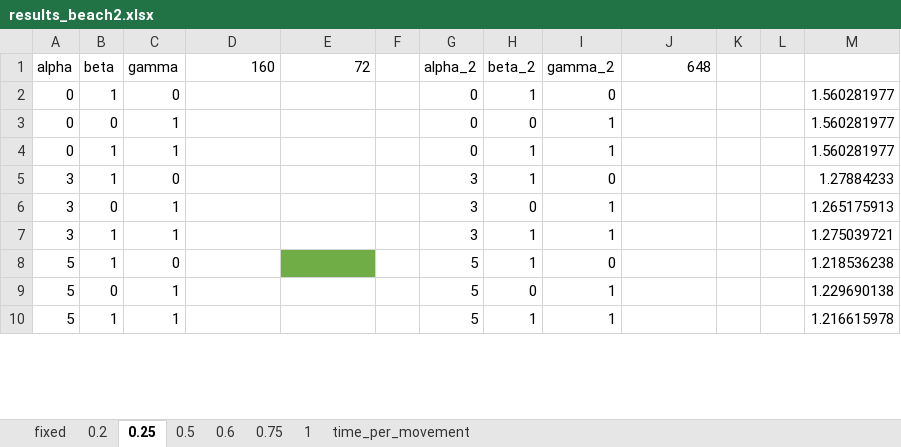
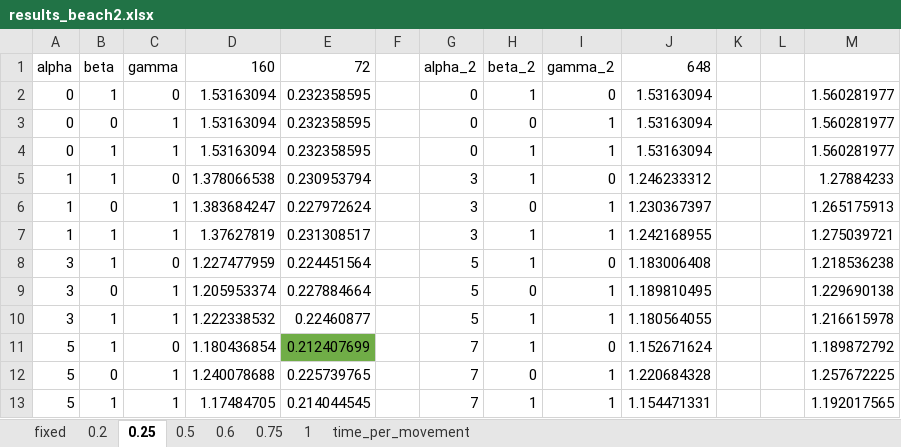
Before and after one commit to jwallwork23/adapt_utils, an Excel workbook: unsteady/test_cases/beach_slope/results_beach2.xlsx, sheet 0.25, drawn as a sheet; only a part is shown; values as stored, in another font and other column widths than the file's, no borders; addresses are those after the commit; the diff covers the shown part only; the diff names each change by its address in the sheet, - before the commit and + after, or states it on an @@ line.

```diff
--- a/unsteady/test_cases/beach_slope/results_beach2.xlsx (sheet 0.25)
+++ b/unsteady/test_cases/beach_slope/results_beach2.xlsx (sheet 0.25)
-D2:D4: (empty)
+D2:D4: 1.53163094
-E2:E4: (empty)
+E2:E4: 0.232358595
-J2:J4: (empty)
+J2:J4: 1.53163094
+row 5: 1 | 1 | 0 | 1.378066538 | 0.230953794 |  | 3 | 1 | 0 | 1.246233312 |  |  | 1.27884233
+row 6: 1 | 0 | 1 | 1.383684247 | 0.227972624 |  | 3 | 0 | 1 | 1.230367397 |  |  | 1.265175913
+row 7: 1 | 1 | 1 | 1.37627819 | 0.231308517 |  | 3 | 1 | 1 | 1.242168955 |  |  | 1.275039721
-D8: (empty)
+D8: 1.227477959
-E8: (empty)
+E8: 0.224451564
-G8:G10: 3
+G8:G10: 5
-J8: (empty)
+J8: 1.183006408
-M8: 1.27884233
+M8: 1.218536238
-D9: (empty)
+D9: 1.205953374
-E9: (empty)
+E9: 0.227884664
-J9: (empty)
+J9: 1.189810495
-M9: 1.265175913
+M9: 1.229690138
-D10: (empty)
+D10: 1.222338532
-E10: (empty)
+E10: 0.22460877
-J10: (empty)
+J10: 1.180564055
-M10: 1.275039721
+M10: 1.216615978
-D11: (empty)
+D11: 1.180436854
-E11: (empty)
+E11: 0.212407699
-G11:G13: 5
+G11:G13: 7
-J11: (empty)
+J11: 1.152671624
-M11: 1.218536238
+M11: 1.189872792
-D12: (empty)
+D12: 1.240078688
-E12: (empty)
+E12: 0.225739765
-J12: (empty)
+J12: 1.220684328
-M12: 1.229690138
+M12: 1.257672225
-D13: (empty)
+D13: 1.17484705
-E13: (empty)
+E13: 0.214044545
-J13: (empty)
+J13: 1.154471331
-M13: 1.216615978
+M13: 1.192017565
```
Also changed, not shown: 1 added row, 7 removed rows, 33 edited cells and cell formats elsewhere in this sheet, sheet 0.2, sheet 1, sheet 0.6, sheet 0.75, sheet 0.5, sheet time_per_movement, 1 more sheet, unsteady/test_cases/beach_slope/results_beach.xlsx, 10 other files.
